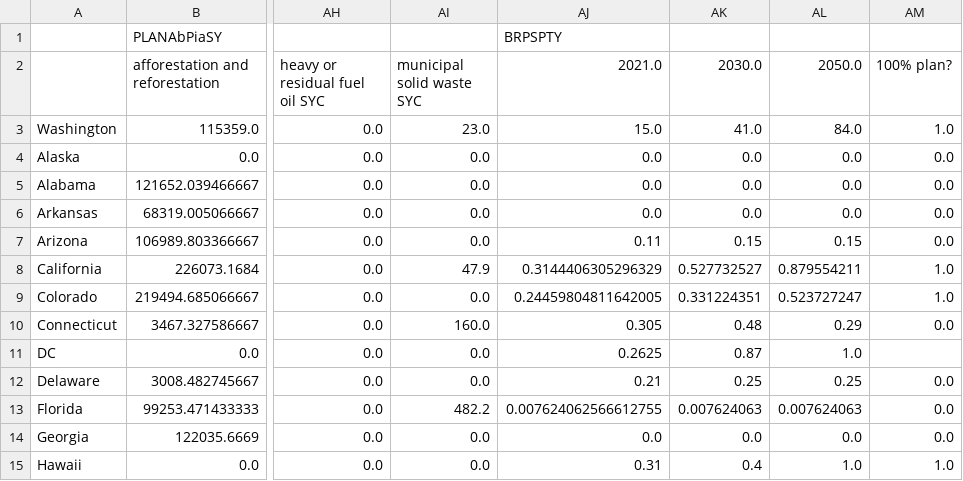
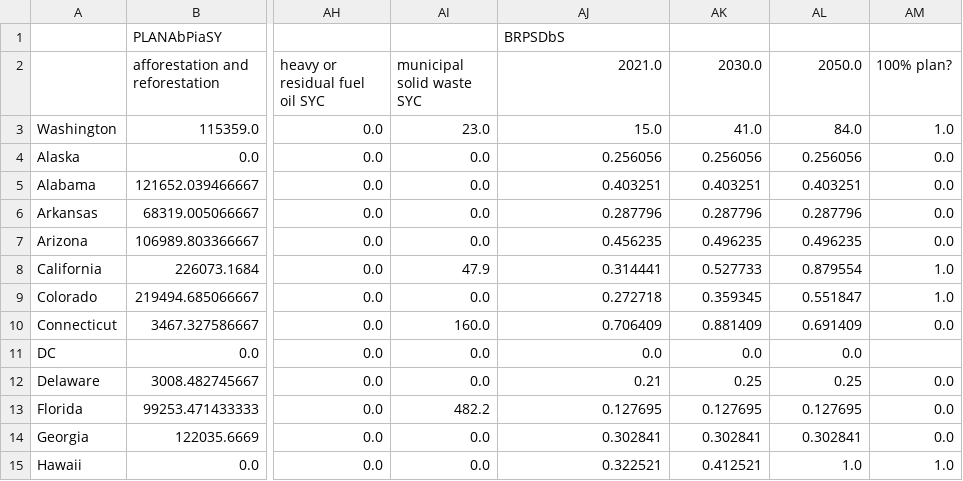
Before and after one commit to EnergyInnovation/eps-washington, a CSV file: InputData/webappdata/Supporting Data.csv, drawn as a sheet; only a part is shown, gaps mark what is left out; the diff covers the shown part only; the diff names each change by its address in the sheet, - before the commit and + after, or states it on an @@ line.

```diff
--- a/InputData/webappdata/Supporting Data.csv
+++ b/InputData/webappdata/Supporting Data.csv
-AJ1 (2021.0): BRPSPTY
+AJ1 (2021.0): BRPSDbS
-AJ4 (2021.0): 0.0
+AJ4 (2021.0): 0.256056
-AK4 (2030.0): 0.0
+AK4 (2030.0): 0.256056
-AL4 (2050.0): 0.0
+AL4 (2050.0): 0.256056
-AJ5 (2021.0): 0.0
+AJ5 (2021.0): 0.403251
-AK5 (2030.0): 0.0
+AK5 (2030.0): 0.403251
-AL5 (2050.0): 0.0
+AL5 (2050.0): 0.403251
-AJ6 (2021.0): 0.0
+AJ6 (2021.0): 0.287796
-AK6 (2030.0): 0.0
+AK6 (2030.0): 0.287796
-AL6 (2050.0): 0.0
+AL6 (2050.0): 0.287796
-AJ7 (2021.0): 0.11
+AJ7 (2021.0): 0.456235
-AK7 (2030.0): 0.15
+AK7 (2030.0): 0.496235
-AL7 (2050.0): 0.15
+AL7 (2050.0): 0.496235
-AJ8 (2021.0): 0.3144406305296329
+AJ8 (2021.0): 0.314441
-AK8 (2030.0): 0.527732527
+AK8 (2030.0): 0.527733
-AL8 (2050.0): 0.879554211
+AL8 (2050.0): 0.879554
-AJ9 (2021.0): 0.24459804811642005
+AJ9 (2021.0): 0.272718
-AK9 (2030.0): 0.331224351
+AK9 (2030.0): 0.359345
-AL9 (2050.0): 0.523727247
+AL9 (2050.0): 0.551847
-AJ10 (2021.0): 0.305
+AJ10 (2021.0): 0.706409
-AK10 (2030.0): 0.48
+AK10 (2030.0): 0.881409
-AL10 (2050.0): 0.29
+AL10 (2050.0): 0.691409
-AJ11 (2021.0): 0.2625
+AJ11 (2021.0): 0.0
-AK11 (2030.0): 0.87
+AK11 (2030.0): 0.0
-AL11 (2050.0): 1.0
+AL11 (2050.0): 0.0
-AJ13 (2021.0): 0.007624062566612755
+AJ13 (2021.0): 0.127695
-AK13 (2030.0): 0.007624063
+AK13 (2030.0): 0.127695
-AL13 (2050.0): 0.007624063
+AL13 (2050.0): 0.127695
-AJ14 (2021.0): 0.0
+AJ14 (2021.0): 0.302841
-AK14 (2030.0): 0.0
+AK14 (2030.0): 0.302841
-AL14 (2050.0): 0.0
+AL14 (2050.0): 0.302841
-AJ15 (2021.0): 0.31
+AJ15 (2021.0): 0.322521
-AK15 (2030.0): 0.4
+AK15 (2030.0): 0.412521
```
Also changed, not shown: 131 edited cells elsewhere in this file, InputData/elec/BGDPbES/BGDPbES.csv, InputData/indst/BIFUbC/BIFUbC-LPG-propane-or-butane.csv, 6 other files.
